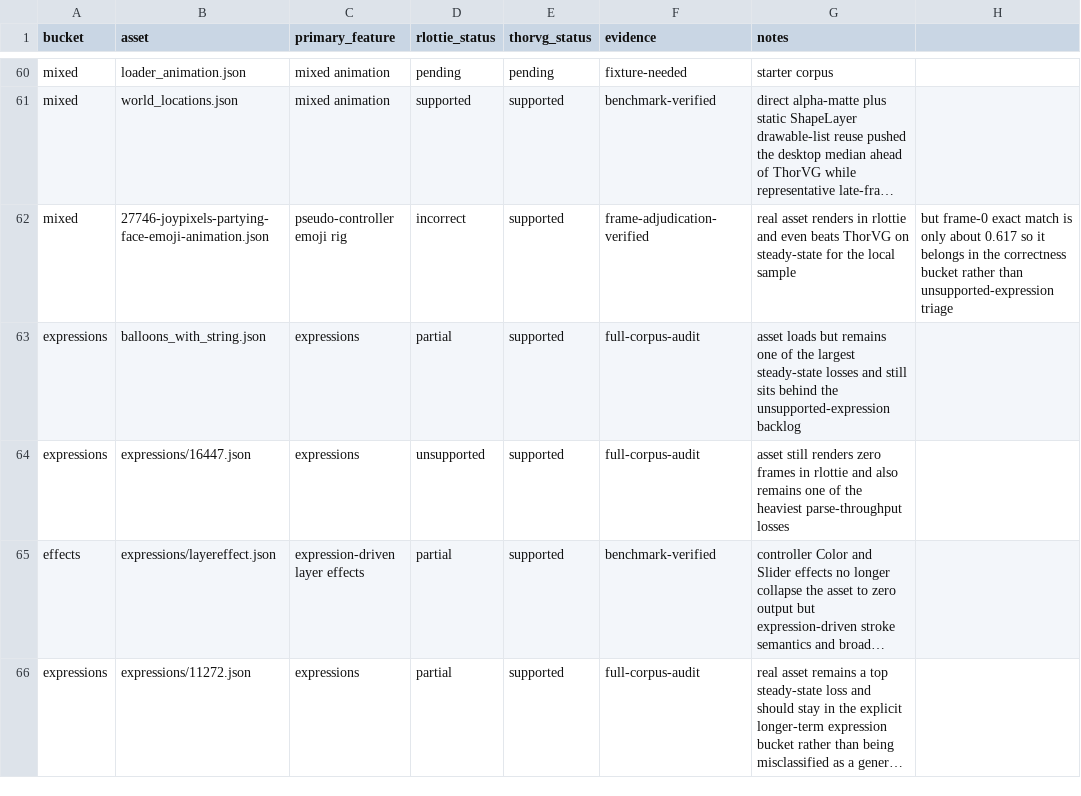
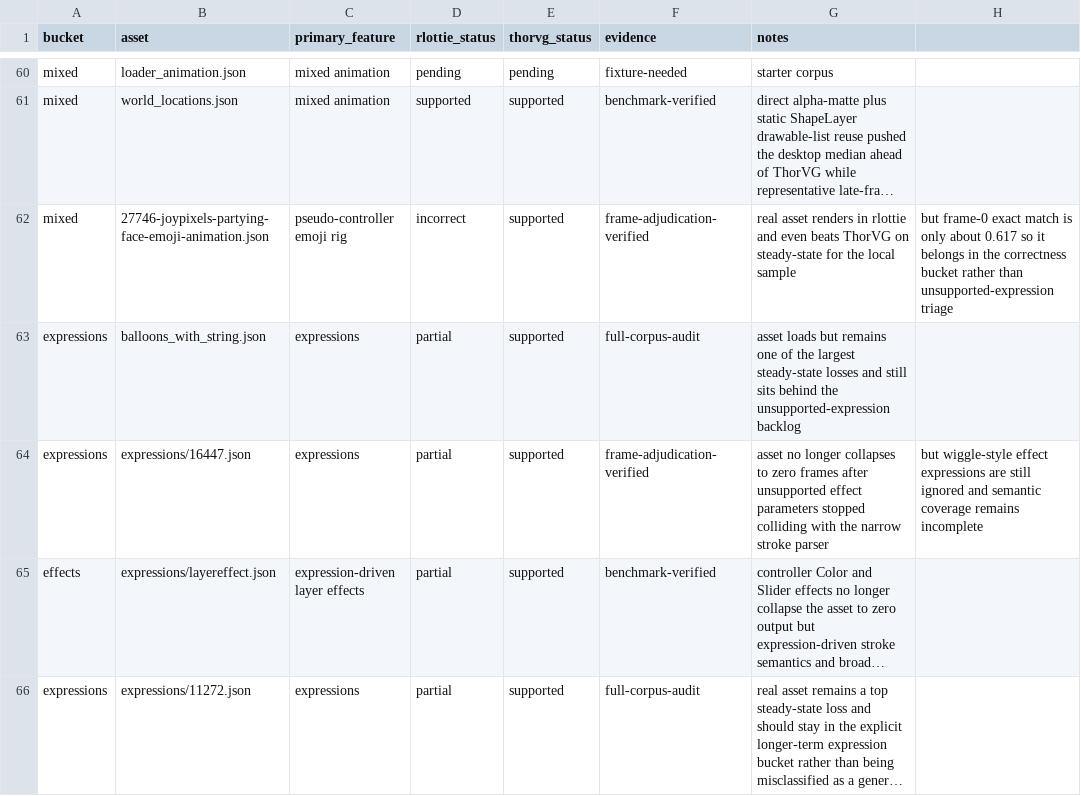
Before and after one commit to Samsung/rlottie, a CSV file: benchmarks/support_matrix_seed.csv, drawn as a sheet; only a part is shown, gaps mark what is left out; long unchanged cells end in …; the diff names each change by its address in the sheet, - before the commit and + after, or states it on an @@ line.

Commit message:
docs: reclassify expressions 16447 as partial support
Update the Korean status document, the competition plan, and the support matrix to reflect that expressions/16447.json no longer fails with zero frames. The asset now loads and renders again after the unsupported-effect parser hardening, but it remains partial support because the wiggle-style bend expression is still ignored.

```diff
--- a/benchmarks/support_matrix_seed.csv
+++ b/benchmarks/support_matrix_seed.csv
-D64 (rlottie_status): unsupported
+D64 (rlottie_status): partial
-F64 (evidence): full-corpus-audit
+F64 (evidence): frame-adjudication-verified
-G64 (notes): asset still renders zero frames in rlottie and also remains one of the heaviest parse-throughput losses
+G64 (notes): asset no longer collapses to zero frames after unsupported effect parameters stopped colliding with the narrow stroke parser
-H64: (empty)
+H64: but wiggle-style effect expressions are still ignored and semantic coverage remains incomplete
```
Also changed, not shown: 2 other files.
